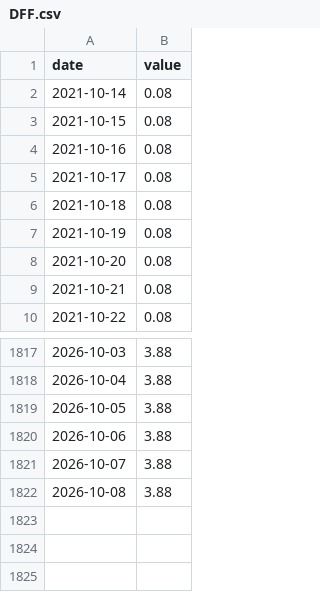
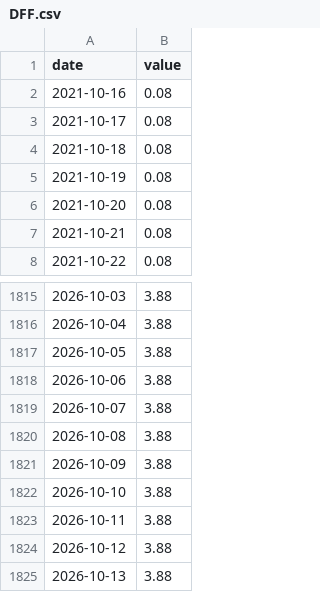
Before and after one commit to Recp-ai/capex-early-warning, a CSV file: data/fred/DFF.csv, drawn as a sheet; only a part is shown, gaps mark what is left out.

```diff
--- a/data/fred/DFF.csv
+++ b/data/fred/DFF.csv
@@ -1,4 +1,2 @@
 date,value
-2021-10-14,0.08
-2021-10-15,0.08
 2021-10-16,0.08
@@ -1822 +1820,6 @@ date,value
 2026-10-08,3.88
+2026-10-09,3.88
+2026-10-10,3.88
+2026-10-11,3.88
+2026-10-12,3.88
+2026-10-13,3.88
```
Also changed, not shown: data/fred/CPIAUCSL.csv, data/fred/DCOILBRENTEU.csv, 20 other files.
